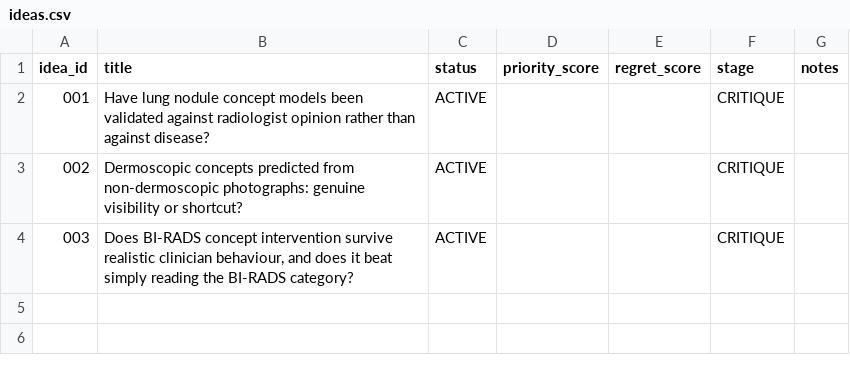
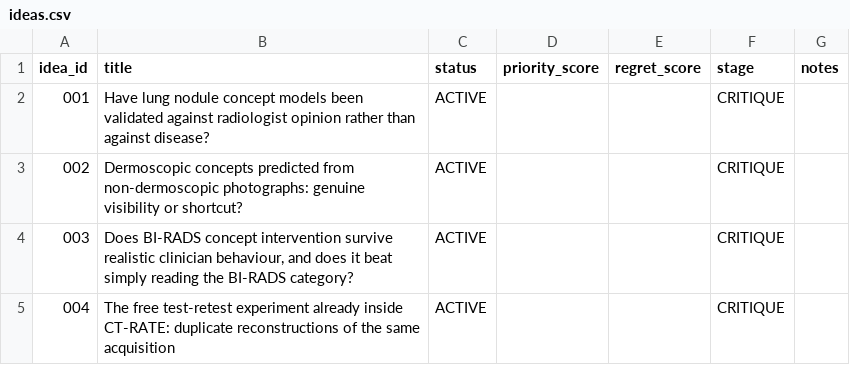
Before and after one commit to Moroseui/concept-research-scout, a CSV file: portfolio/ideas.csv, drawn as a sheet; the diff names each change by its address in the sheet, - before the commit and + after, or states it on an @@ line.

```diff
--- a/portfolio/ideas.csv
+++ b/portfolio/ideas.csv
+row 5: 004 | The free test-retest experiment already inside CT-RATE: duplicate reconstructions of the same acquisition | ACTIVE |  |  | CRITIQUE
```
Also changed, not shown: 3 other files.
